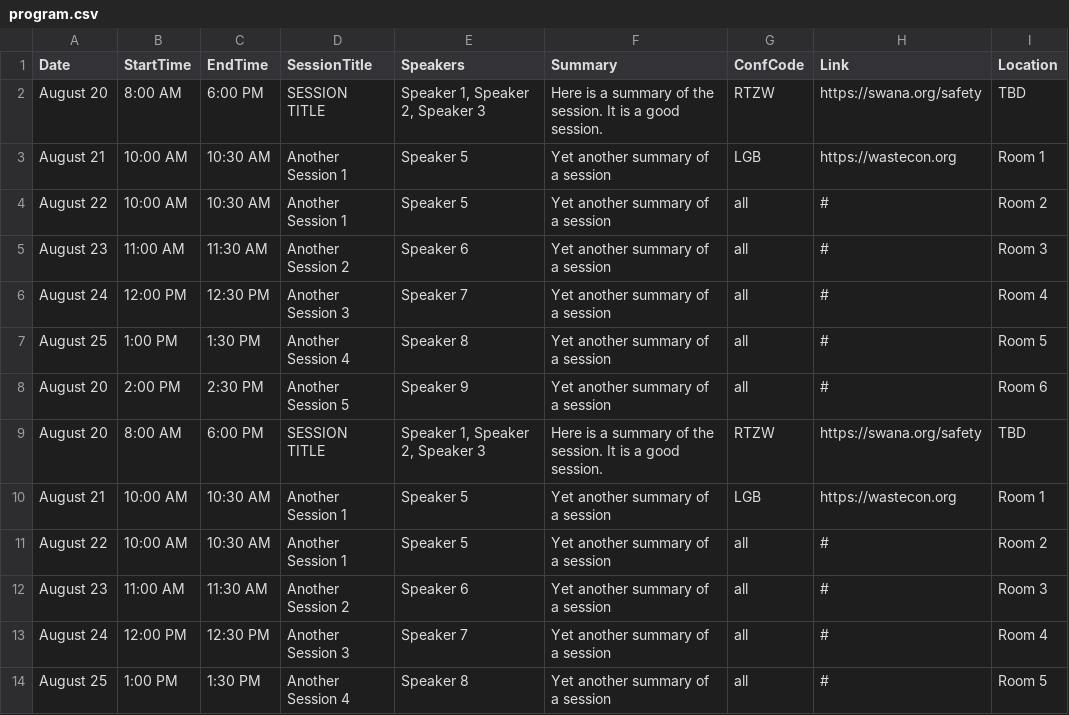
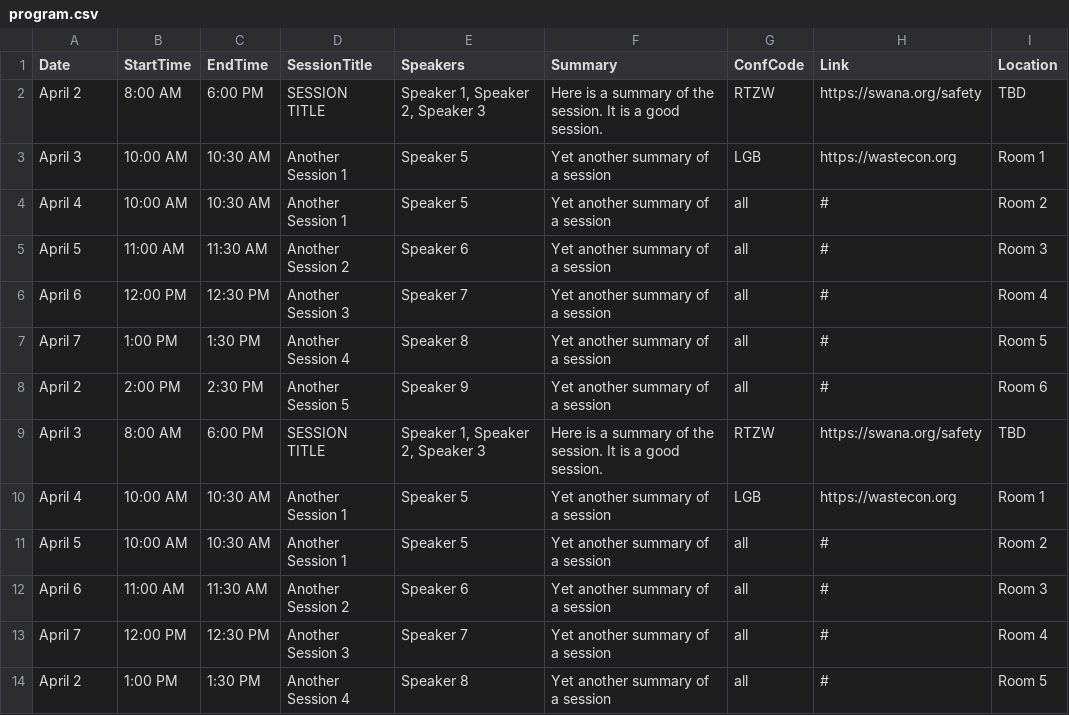
Before and after one commit to mkmckenzie/conference-program-to-html, a CSV file: program.csv, drawn as a sheet.

Commit message:
Update formatting, change to correct dates

```diff
--- a/program.csv
+++ b/program.csv
@@ -1,14 +1,14 @@
 Date,StartTime,EndTime,SessionTitle,Speakers,Summary,ConfCode,Link,Location
-August 20,8:00 AM,6:00 PM,SESSION TITLE,"Speaker 1, Speaker 2, Speaker 3",Here is a summary of the session. It is a good session.,RTZW,https://swana.org/safety,TBD
-August 21,10:00 AM,10:30 AM,Another Session 1,Speaker 5,Yet another summary of a session,LGB,https://wastecon.org,Room 1
-August 22,10:00 AM,10:30 AM,Another Session 1,Speaker 5,Yet another summary of a session,all,#,Room 2
-August 23,11:00 AM,11:30 AM,Another Session 2,Speaker 6,Yet another summary of a session,all,#,Room 3
-August 24,12:00 PM,12:30 PM,Another Session 3,Speaker 7,Yet another summary of a session,all,#,Room 4
-August 25,1:00 PM,1:30 PM,Another Session 4,Speaker 8,Yet another summary of a session,all,#,Room 5
-August 20,2:00 PM,2:30 PM,Another Session 5,Speaker 9,Yet another summary of a session,all,#,Room 6
-August 20,8:00 AM,6:00 PM,SESSION TITLE,"Speaker 1, Speaker 2, Speaker 3",Here is a summary of the session. It is a good session.,RTZW,https://swana.org/safety,TBD
-August 21,10:00 AM,10:30 AM,Another Session 1,Speaker 5,Yet another summary of a session,LGB,https://wastecon.org,Room 1
-August 22,10:00 AM,10:30 AM,Another Session 1,Speaker 5,Yet another summary of a session,all,#,Room 2
-August 23,11:00 AM,11:30 AM,Another Session 2,Speaker 6,Yet another summary of a session,all,#,Room 3
-August 24,12:00 PM,12:30 PM,Another Session 3,Speaker 7,Yet another summary of a session,all,#,Room 4
-August 25,1:00 PM,1:30 PM,Another Session 4,Speaker 8,Yet another summary of a session,all,#,Room 5
+April 2,8:00 AM,6:00 PM,SESSION TITLE,"Speaker 1, Speaker 2, Speaker 3",Here is a summary of the session. It is a good session.,RTZW,https://swana.org/safety,TBD
+April 3,10:00 AM,10:30 AM,Another Session 1,Speaker 5,Yet another summary of a session,LGB,https://wastecon.org,Room 1
+April 4,10:00 AM,10:30 AM,Another Session 1,Speaker 5,Yet another summary of a session,all,#,Room 2
+April 5,11:00 AM,11:30 AM,Another Session 2,Speaker 6,Yet another summary of a session,all,#,Room 3
+April 6,12:00 PM,12:30 PM,Another Session 3,Speaker 7,Yet another summary of a session,all,#,Room 4
+April 7,1:00 PM,1:30 PM,Another Session 4,Speaker 8,Yet another summary of a session,all,#,Room 5
+April 2,2:00 PM,2:30 PM,Another Session 5,Speaker 9,Yet another summary of a session,all,#,Room 6
+April 3,8:00 AM,6:00 PM,SESSION TITLE,"Speaker 1, Speaker 2, Speaker 3",Here is a summary of the session. It is a good session.,RTZW,https://swana.org/safety,TBD
+April 4,10:00 AM,10:30 AM,Another Session 1,Speaker 5,Yet another summary of a session,LGB,https://wastecon.org,Room 1
+April 5,10:00 AM,10:30 AM,Another Session 1,Speaker 5,Yet another summary of a session,all,#,Room 2
+April 6,11:00 AM,11:30 AM,Another Session 2,Speaker 6,Yet another summary of a session,all,#,Room 3
+April 7,12:00 PM,12:30 PM,Another Session 3,Speaker 7,Yet another summary of a session,all,#,Room 4
+April 2,1:00 PM,1:30 PM,Another Session 4,Speaker 8,Yet another summary of a session,all,#,Room 5
```
Also changed, not shown: 2 other files.
